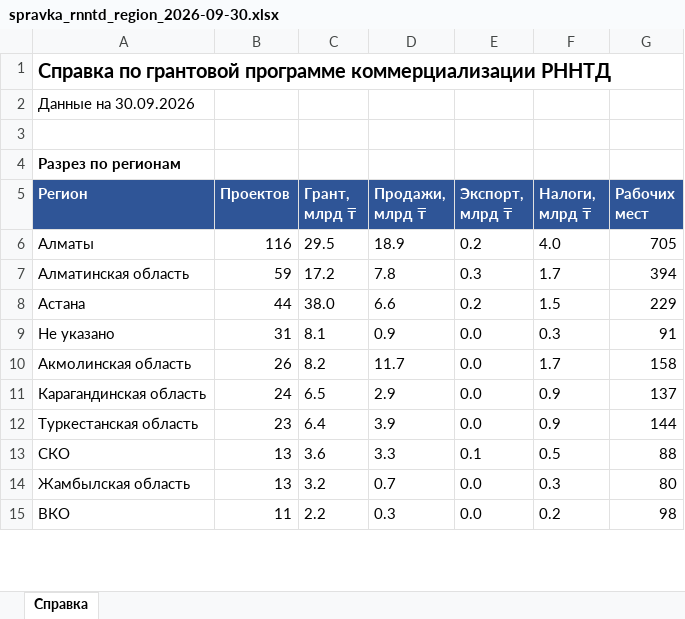
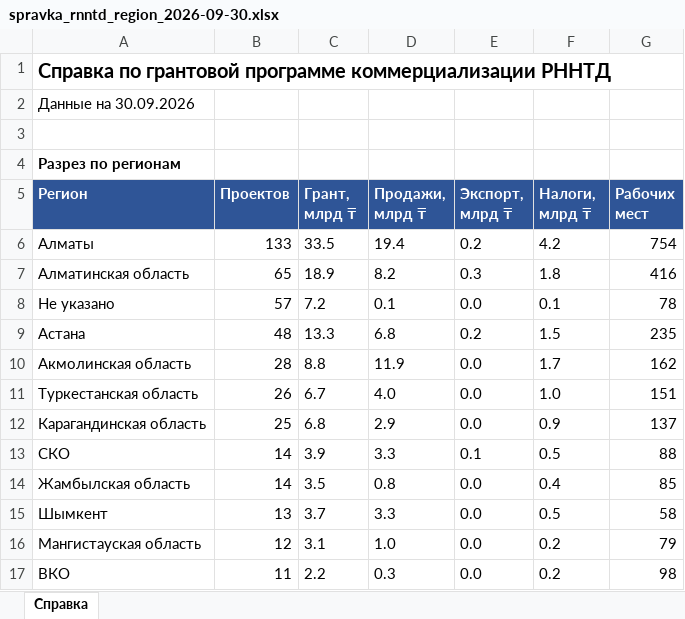
Before and after one commit to assylbekrainman/ACIVS-AI, an Excel workbook: spravki/spravka_rnntd_region_2026-09-30.xlsx, sheet Справка, drawn as a sheet; only a part is shown; values as stored, in another font and other column widths than the file's, no borders; removed rows and columns are numbered as before the commit, all else as after; the diff covers the shown part only; the diff names each change by its address in the sheet, - before the commit and + after, or states it on an @@ line.

```diff
--- a/spravki/spravka_rnntd_region_2026-09-30.xlsx (sheet Справка)
+++ b/spravki/spravka_rnntd_region_2026-09-30.xlsx (sheet Справка)
-B6 (Проектов): 116
+B6 (Проектов): 133
-C6 (Грант, млрд ₸): 29.5
+C6 (Грант, млрд ₸): 33.5
-D6 (Продажи, млрд ₸): 18.9
+D6 (Продажи, млрд ₸): 19.4
-F6 (Налоги, млрд ₸): 4.0
+F6 (Налоги, млрд ₸): 4.2
-G6 (Рабочих мест): 705
+G6 (Рабочих мест): 754
-B7 (Проектов): 59
+B7 (Проектов): 65
-C7 (Грант, млрд ₸): 17.2
+C7 (Грант, млрд ₸): 18.9
-D7 (Продажи, млрд ₸): 7.8
+D7 (Продажи, млрд ₸): 8.2
-F7 (Налоги, млрд ₸): 1.7
+F7 (Налоги, млрд ₸): 1.8
-G7 (Рабочих мест): 394
+G7 (Рабочих мест): 416
+row 8: Не указано | 57 | 7.2 | 0.1 | 0.0 | 0.1 | 78
-B9 (Проектов): 44
+B9 (Проектов): 48
-C9 (Грант, млрд ₸): 38.0
+C9 (Грант, млрд ₸): 13.3
-D9 (Продажи, млрд ₸): 6.6
+D9 (Продажи, млрд ₸): 6.8
-G9 (Рабочих мест): 229
+G9 (Рабочих мест): 235
-row 9: Не указано | 31 | 8.1 | 0.9 | 0.0 | 0.3 | 91
-B10 (Проектов): 26
+B10 (Проектов): 28
-C10 (Грант, млрд ₸): 8.2
+C10 (Грант, млрд ₸): 8.8
-D10 (Продажи, млрд ₸): 11.7
+D10 (Продажи, млрд ₸): 11.9
-G10 (Рабочих мест): 158
+G10 (Рабочих мест): 162
+row 11: Туркестанская область | 26 | 6.7 | 4.0 | 0.0 | 1.0 | 151
-B12 (Проектов): 24
+B12 (Проектов): 25
-C12 (Грант, млрд ₸): 6.5
+C12 (Грант, млрд ₸): 6.8
-row 12: Туркестанская область | 23 | 6.4 | 3.9 | 0.0 | 0.9 | 144
-B13:B14 (Проектов): 13
+B13:B14 (Проектов): 14
-C13 (Грант, млрд ₸): 3.6
+C13 (Грант, млрд ₸): 3.9
-C14 (Грант, млрд ₸): 3.2
+C14 (Грант, млрд ₸): 3.5
-D14 (Продажи, млрд ₸): 0.7
+D14 (Продажи, млрд ₸): 0.8
-F14 (Налоги, млрд ₸): 0.3
+F14 (Налоги, млрд ₸): 0.4
-G14 (Рабочих мест): 80
+G14 (Рабочих мест): 85
+row 15: Шымкент | 13 | 3.7 | 3.3 | 0.0 | 0.5 | 58
+row 16: Мангистауская область | 12 | 3.1 | 1.0 | 0.0 | 0.2 | 79
```
Also changed, not shown: 2 added rows, 3 removed rows and 4 edited cells elsewhere in this sheet, spravki/spravka_rnntd_industry_2026-09-30.xlsx, spravki/spravka_rnntd_quarter_2026-09-30.xlsx, 14 other files.
